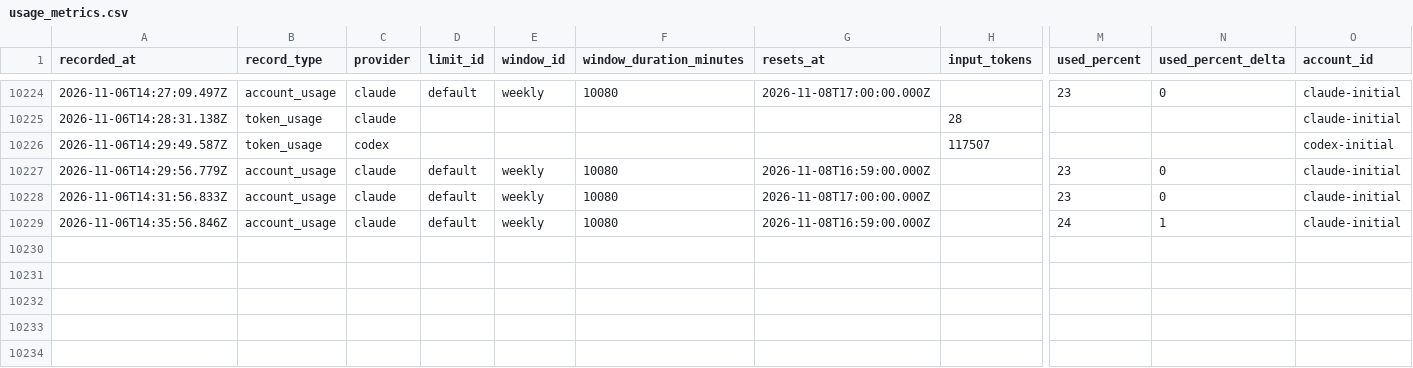
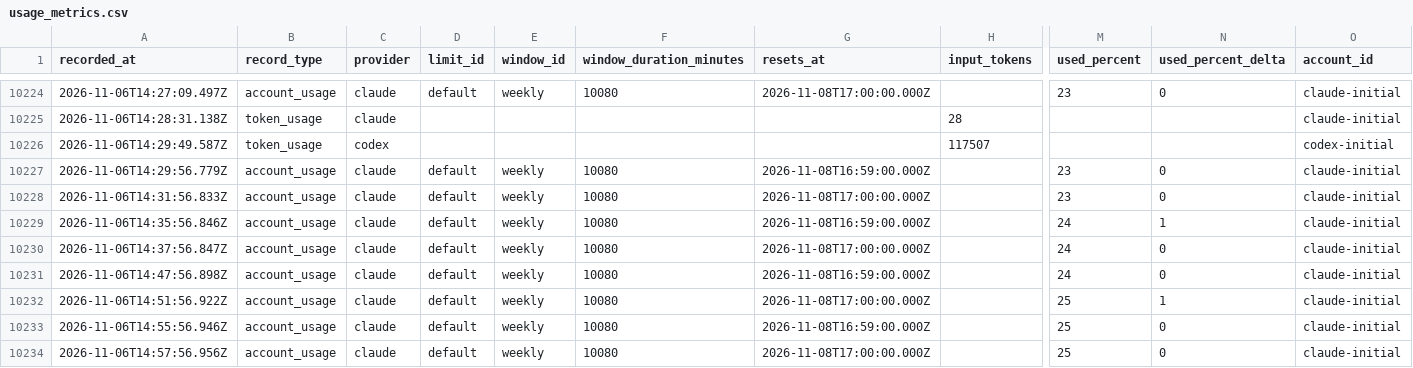
Before and after one commit to jan-bogaerts/md2, a CSV file: design/usage_metrics.csv, drawn as a sheet; only a part is shown, gaps mark what is left out; rows hold the shown columns only; the diff names each change by its address in the sheet, - before the commit and + after, or states it on an @@ line.

```diff
--- a/design/usage_metrics.csv
+++ b/design/usage_metrics.csv
+row 10230: 2026-11-06T14:37:56.847Z | account_usage | claude | default | weekly | 10080 | 2026-11-08T17:00:00.000Z |  | 24 | 0 | claude-initial
+row 10231: 2026-11-06T14:47:56.898Z | account_usage | claude | default | weekly | 10080 | 2026-11-08T16:59:00.000Z |  | 24 | 0 | claude-initial
+row 10232: 2026-11-06T14:51:56.922Z | account_usage | claude | default | weekly | 10080 | 2026-11-08T17:00:00.000Z |  | 25 | 1 | claude-initial
+row 10233: 2026-11-06T14:55:56.946Z | account_usage | claude | default | weekly | 10080 | 2026-11-08T16:59:00.000Z |  | 25 | 0 | claude-initial
+row 10234: 2026-11-06T14:57:56.956Z | account_usage | claude | default | weekly | 10080 | 2026-11-08T17:00:00.000Z |  | 25 | 0 | claude-initial
```
Also changed, not shown: 1 other file.
